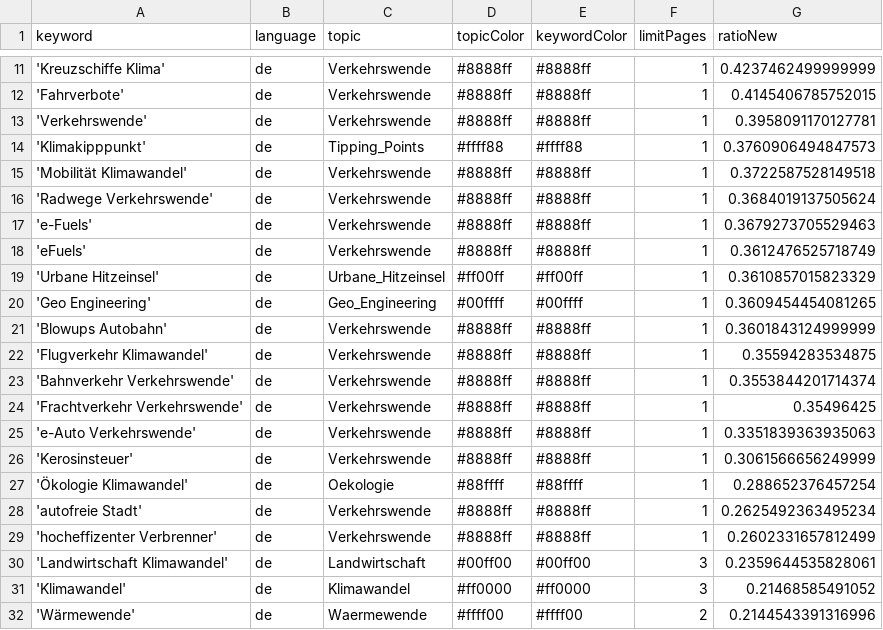
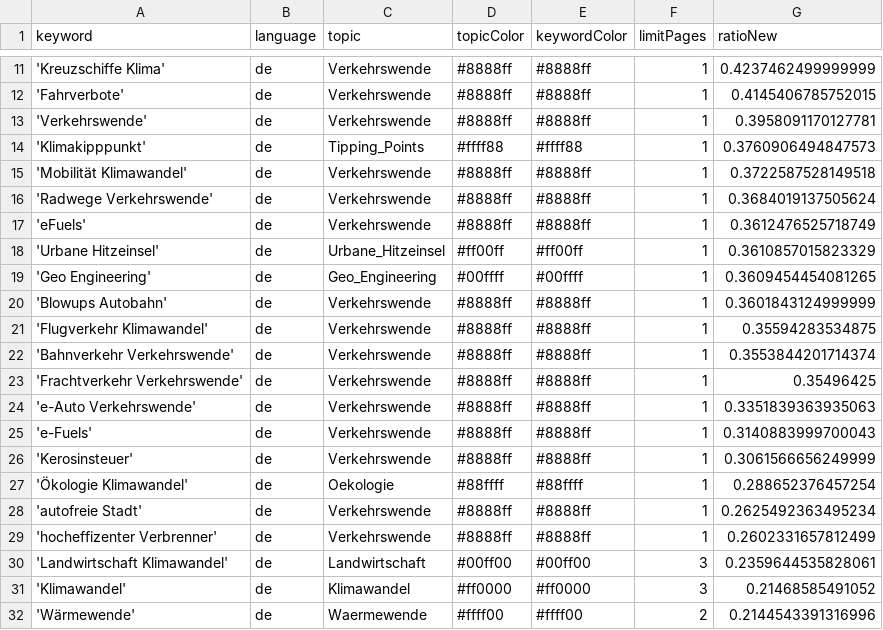
Before and after one commit to bennysch-news/mobilityIsComing, a CSV file: keywords.csv, drawn as a sheet; only a part is shown, gaps mark what is left out; removed rows and columns are numbered as before the commit, all else as after; the diff names each change by its address in the sheet, - before the commit and + after, or states it on an @@ line.

Commit message:
Commit from GitHub Actions (harvest:0.0)

```diff
--- a/keywords.csv
+++ b/keywords.csv
-row 17: 'e-Fuels' | de | Verkehrswende | #8888ff | #8888ff | 1 | 0.3679273705529463
+row 25: 'e-Fuels' | de | Verkehrswende | #8888ff | #8888ff | 1 | 0.3140883999700043
```
